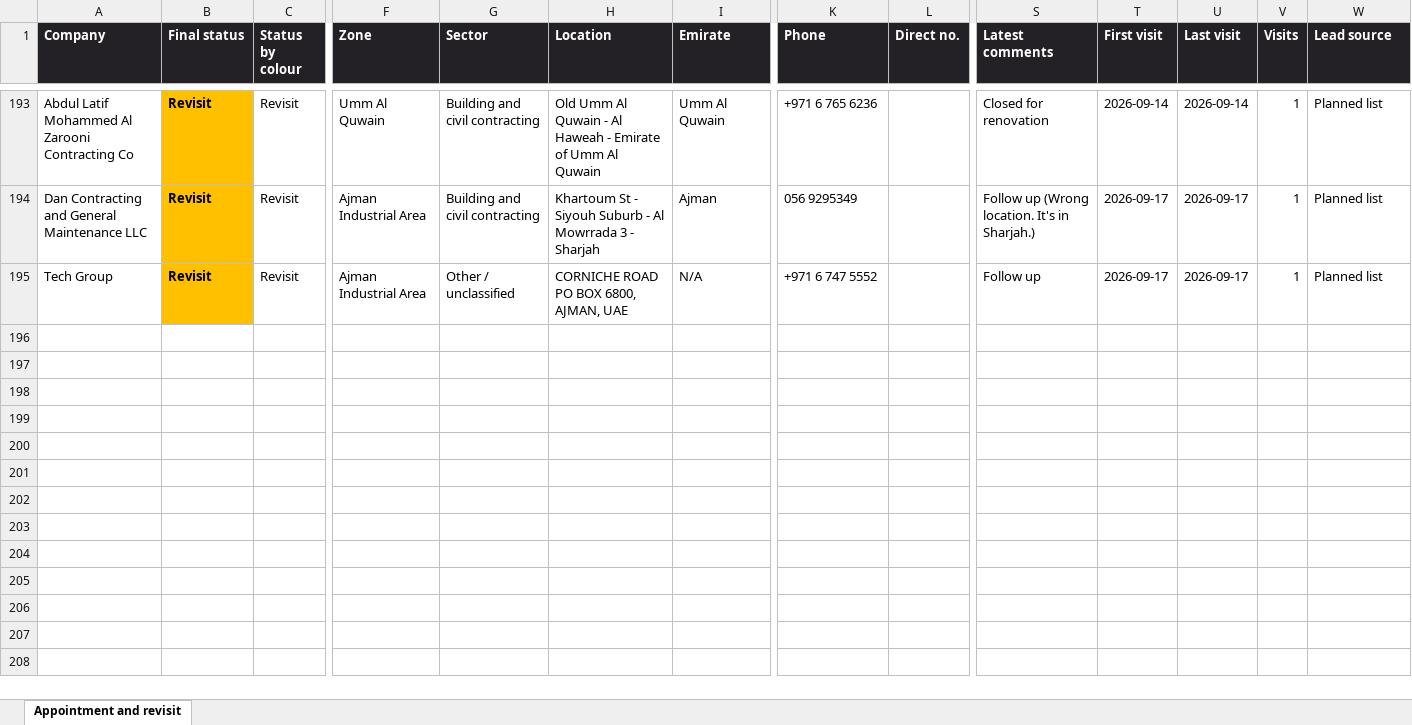
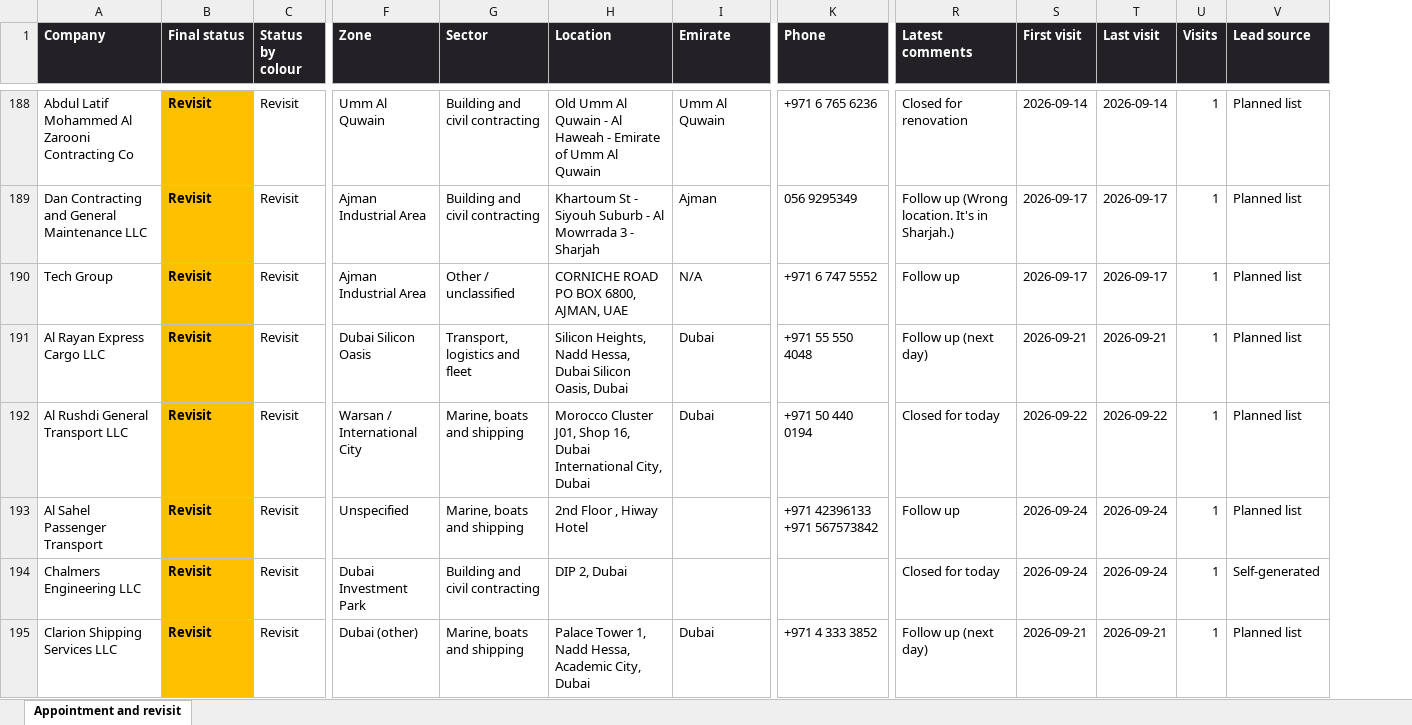
Before and after one commit to Diveshism/fillit-market-intelligence, an Excel workbook: data/submission/FILLIT_Blocked_and_Revisit.xlsx, sheet Appointment and revisit, drawn as a sheet; only a part is shown, gaps mark what is left out; values as stored, in another font and other column widths than the file's, no borders; removed rows and columns are numbered as before the commit, all else as after; rows hold the shown columns only; the diff covers the shown part only; the diff names each change by its address in the sheet, - before the commit and + after, or states it on an @@ line.

```diff
--- a/data/submission/FILLIT_Blocked_and_Revisit.xlsx (sheet Appointment and revisit)
+++ b/data/submission/FILLIT_Blocked_and_Revisit.xlsx (sheet Appointment and revisit)
-column L (Direct no.), empty
+row 191: Al Rayan Express Cargo LLC | Revisit | Revisit | Dubai Silicon Oasis | Transport, logistics and fleet | Silicon Heights, Nadd Hessa, Dubai Silicon Oasis, Dubai | Dubai | +971 55 550 4048 | Follow up (next day) | 2026-09-21 | 2026-09-21 | 1 | Planned list
+row 192: Al Rushdi General Transport LLC | Revisit | Revisit | Warsan / International City | Marine, boats and shipping | Morocco Cluster J01, Shop 16, Dubai International City, Dubai | Dubai | +971 50 440 0194 | Closed for today | 2026-09-22 | 2026-09-22 | 1 | Planned list
+row 193: Al Sahel Passenger Transport | Revisit | Revisit | Unspecified | Marine, boats and shipping | 2nd Floor , Hiway Hotel |  | +971 42396133 +971 567573842 | Follow up | 2026-09-24 | 2026-09-24 | 1 | Planned list
+row 194: Chalmers Engineering LLC | Revisit | Revisit | Dubai Investment Park | Building and civil contracting | DIP 2, Dubai |  |  | Closed for today | 2026-09-24 | 2026-09-24 | 1 | Self-generated
+row 195: Clarion Shipping Services LLC | Revisit | Revisit | Dubai (other) | Marine, boats and shipping | Palace Tower 1, Nadd Hessa, Academic City, Dubai | Dubai | +971 4 333 3852 | Follow up (next day) | 2026-09-21 | 2026-09-21 | 1 | Planned list
```
Also changed, not shown: 29 added rows, 18 removed rows and 28 edited cells elsewhere in this sheet, data/submission/FILLIT_Cold_Leads.xlsx, data/submission/FILLIT_Hot_Leads.xlsx, 54 other files.
